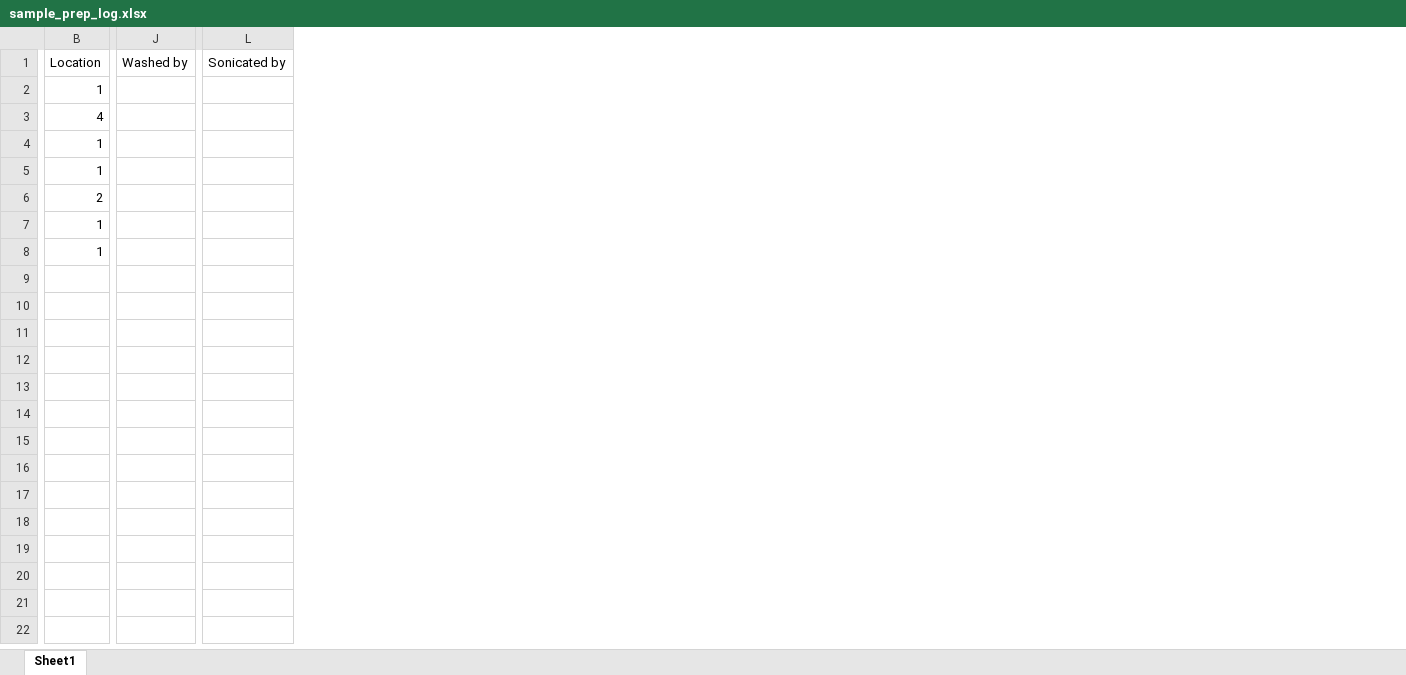
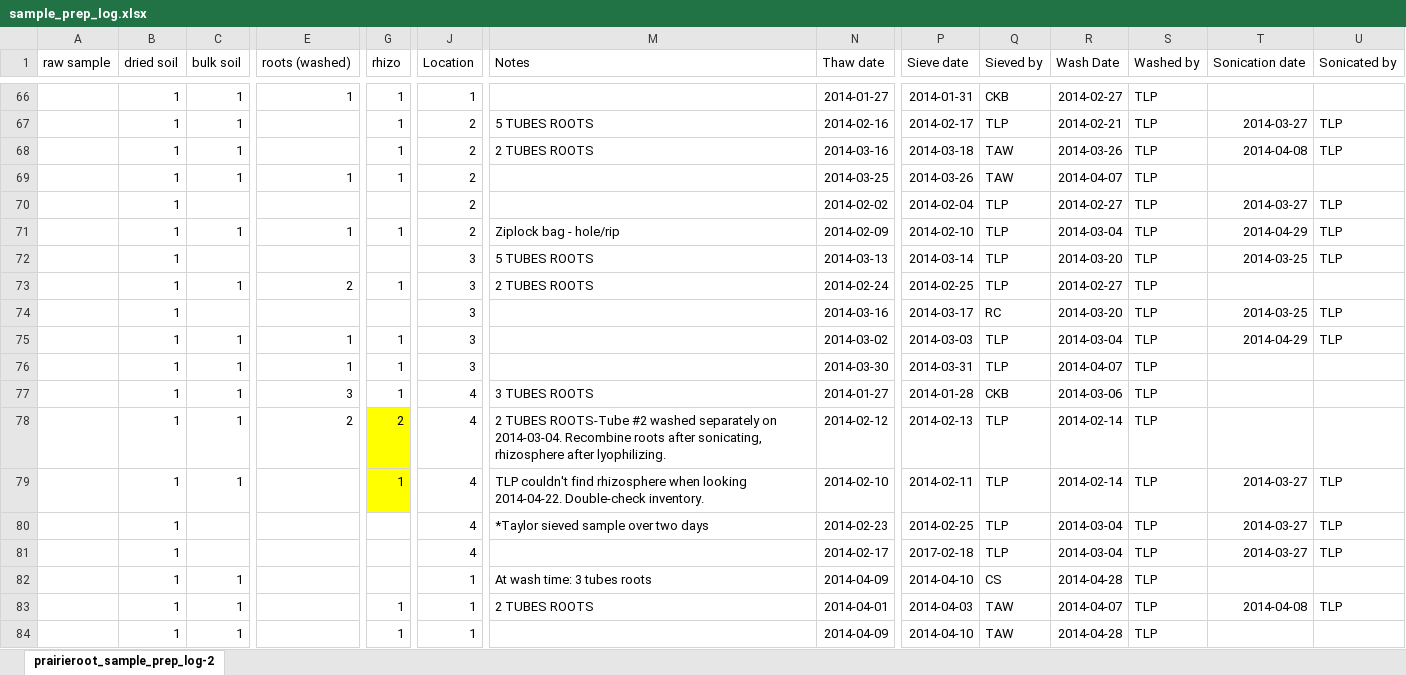
Before and after one commit to infotroph/Prairie_seq, an Excel workbook: sample_prep_log.xlsx, sheet prairieroot_sample_prep_log-2, drawn as a sheet; only a part is shown, gaps mark what is left out; values as stored, in another font and other column widths than the file's, no borders; addresses are those after the commit; rows hold the shown columns only; the diff covers the shown part only; the diff names each change by its address in the sheet, - before the commit and + after, or states it on an @@ line.

Commit message:
updated sample log

```diff
--- a/sample_prep_log.xlsx (sheet prairieroot_sample_prep_log-2)
+++ b/sample_prep_log.xlsx (sheet prairieroot_sample_prep_log-2)
-sheet tab: Sheet1
+sheet tab: prairieroot_sample_prep_log-2
+column A (raw sample), empty
+column B (dried soil), rows 66-67: 1 | 1; row 70: 1; rows 74-75: 1 | 1; rows 77-78: 1 | 1
+column C (bulk soil), rows 66-67: 1 | 1; row 75: 1; rows 77-78: 1 | 1
+column E (roots (washed)), row 66: 1; row 75: 1; rows 77-78: 3 | 2
+column G (rhizo), rows 66-67: 1 | 1; row 75: 1; rows 77-78: 1 | 2
+column M (Notes), row 67: 5 TUBES ROOTS; rows 77-78: 3 TUBES ROOTS | 2 TUBES ROOTS-Tube #2 washed separately on 2014-03-04. Recombine roots after sonicating, rhizosphere after lyophilizing.
+column N (Thaw date), rows 66-67: 2014-01-27 | 2014-02-16; row 70: 2014-02-02; rows 74-75: 2014-03-16 | 2014-03-02; rows 77-78: 2014-01-27 | 2014-02-12
+column P (Sieve date), rows 66-67: 2014-01-31 | 2014-02-17; row 70: 2014-02-04; rows 74-75: 2014-03-17 | 2014-03-03; rows 77-78: 2014-01-28 | 2014-02-13
+column Q (Sieved by), rows 66-67: CKB | TLP; row 70: TLP; rows 74-75: RC | TLP; rows 77-78: CKB | TLP
+column R (Wash Date), rows 66-67: 2014-02-27 | 2014-02-21; row 70: 2014-02-27; rows 74-75: 2014-03-20 | 2014-03-04; rows 77-78: 2014-03-06 | 2014-02-14
+column T (Sonication date), row 67: 2014-03-27; row 70: 2014-03-27; rows 74-75: 2014-03-25 | 2014-04-29
-S66:S67 (Washed by): (empty)
+S66:S67 (Washed by): TLP
-J67 (Location): 4
+J67 (Location): 2
-U67 (Sonicated by): (empty)
+U67 (Sonicated by): TLP
+row 68:  | 1 | 1 |  | 1 | 2 | 2 TUBES ROOTS | 2014-03-16 | 2014-03-18 | TAW | 2014-03-26 | TLP | 2014-04-08 | TLP
+row 69:  | 1 | 1 | 1 | 1 | 2 |  | 2014-03-25 | 2014-03-26 | TAW | 2014-04-07 | TLP
-J70 (Location): 1
+J70 (Location): 2
-S70 (Washed by): (empty)
+S70 (Washed by): TLP
-U70 (Sonicated by): (empty)
+U70 (Sonicated by): TLP
+row 71:  | 1 | 1 | 1 | 1 | 2 | Ziplock bag - hole/rip | 2014-02-09 | 2014-02-10 | TLP | 2014-03-04 | TLP | 2014-04-29 | TLP
+row 72:  | 1 |  |  |  | 3 | 5 TUBES ROOTS | 2014-03-13 | 2014-03-14 | TLP | 2014-03-20 | TLP | 2014-03-25 | TLP
+row 73:  | 1 | 1 | 2 | 1 | 3 | 2 TUBES ROOTS | 2014-02-24 | 2014-02-25 | TLP | 2014-02-27 | TLP
-J74 (Location): 1
+J74 (Location): 3
-S74:S75 (Washed by): (empty)
+S74:S75 (Washed by): TLP
-U74:U75 (Sonicated by): (empty)
+U74:U75 (Sonicated by): TLP
-J75 (Location): 2
+J75 (Location): 3
+row 76:  | 1 | 1 | 1 | 1 | 3 |  | 2014-03-30 | 2014-03-31 | TLP | 2014-04-07 | TLP
-J77:J78 (Location): 1
+J77:J78 (Location): 4
-S77:S78 (Washed by): (empty)
+S77:S78 (Washed by): TLP
+row 79:  | 1 | 1 |  | 1 | 4 | TLP couldn't find rhizosphere when looking 2014-04-22. Double-check inventory. | 2014-02-10 | 2014-02-11 | TLP | 2014-02-14 | TLP | 2014-03-27 | TLP
+row 80:  | 1 |  |  |  | 4 | *Taylor sieved sample over two days | 2014-02-23 | 2014-02-25 | TLP | 2014-03-04 | TLP | 2014-03-27 | TLP
+row 81:  | 1 |  |  |  | 4 |  | 2014-02-17 | 2017-02-18 | TLP | 2014-03-04 | TLP | 2014-03-27 | TLP
+row 82:  | 1 | 1 |  |  | 1 | At wash time: 3 tubes roots | 2014-04-09 | 2014-04-10 | CS | 2014-04-28 | TLP
+row 83:  | 1 | 1 |  | 1 | 1 | 2 TUBES ROOTS | 2014-04-01 | 2014-04-03 | TAW | 2014-04-07 | TLP | 2014-04-08 | TLP
+row 84:  | 1 | 1 |  | 1 | 1 |  | 2014-04-09 | 2014-04-10 | TAW | 2014-04-28 | TLP
```
Also changed, not shown: 105 added rows, 9 added columns, 8 removed columns and 1 edited cell elsewhere in this sheet.
